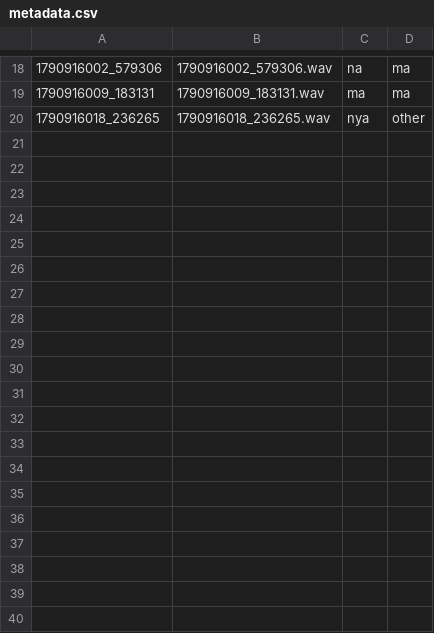
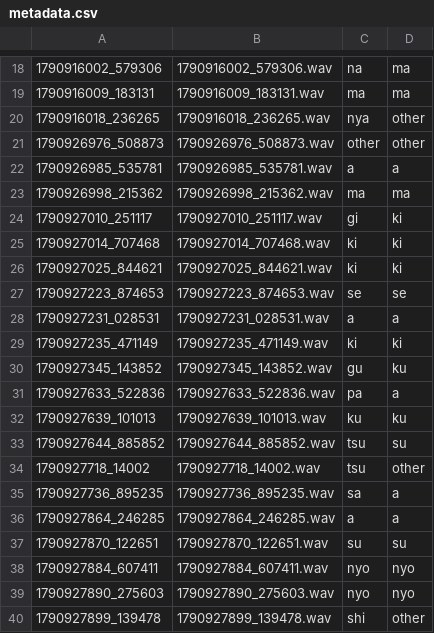
Before and after one commit to braille-coach-ring/voicerecognizer, a CSV file: dataset/collected/pc_0c3b2b1f/metadata.csv, drawn as a sheet; only a part is shown, gaps mark what is left out; the diff covers the shown part only.

```diff
--- a/dataset/collected/pc_0c3b2b1f/metadata.csv
+++ b/dataset/collected/pc_0c3b2b1f/metadata.csv
@@ -20 +20,21 @@
 1790916018_236265,1790916018_236265.wav,nya,other
+1790926976_508873,1790926976_508873.wav,other,other
+1790926985_535781,1790926985_535781.wav,a,a
+1790926998_215362,1790926998_215362.wav,ma,ma
+1790927010_251117,1790927010_251117.wav,gi,ki
+1790927014_707468,1790927014_707468.wav,ki,ki
+1790927025_844621,1790927025_844621.wav,ki,ki
+1790927223_874653,1790927223_874653.wav,se,se
+1790927231_028531,1790927231_028531.wav,a,a
+1790927235_471149,1790927235_471149.wav,ki,ki
+1790927345_143852,1790927345_143852.wav,gu,ku
+1790927633_522836,1790927633_522836.wav,pa,a
+1790927639_101013,1790927639_101013.wav,ku,ku
+1790927644_885852,1790927644_885852.wav,tsu,su
+1790927718_14002,1790927718_14002.wav,tsu,other
+1790927736_895235,1790927736_895235.wav,sa,a
+1790927864_246285,1790927864_246285.wav,a,a
+1790927870_122651,1790927870_122651.wav,su,su
+1790927884_607411,1790927884_607411.wav,nyo,nyo
+1790927890_275603,1790927890_275603.wav,nyo,nyo
+1790927899_139478,1790927899_139478.wav,shi,other
```
Also changed, not shown: 12 added rows elsewhere in this file, 32 other files.
